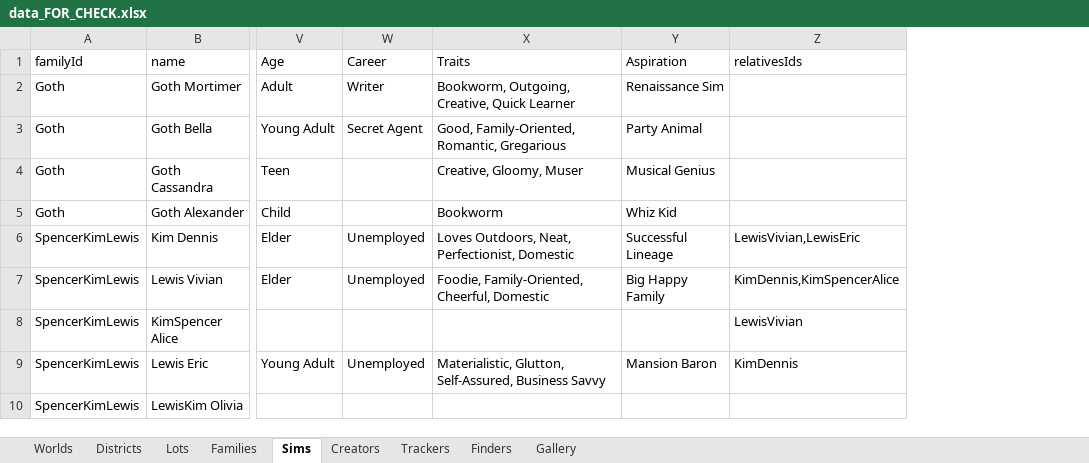
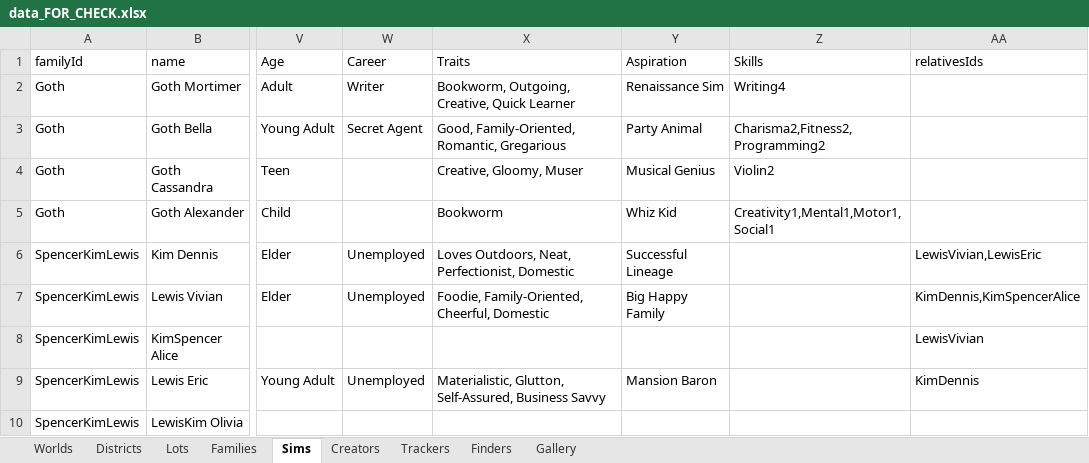
Before and after one commit to fangxrr/sims, an Excel workbook: public/data_FOR_CHECK.xlsx, sheet Sims, drawn as a sheet; only a part is shown, gaps mark what is left out; values as stored, in another font and other column widths than the file's, no borders; the diff names each change by its address in the sheet, - before the commit and + after, or states it on an @@ line.

Commit message:
fix skills in data_FOR_CHECK.xlsx

```diff
--- a/public/data_FOR_CHECK.xlsx (sheet Sims)
+++ b/public/data_FOR_CHECK.xlsx (sheet Sims)
+column Z (Skills), rows 2-5: Writing4 | Charisma2,Fitness2,Programming2 | Violin2 | Creativity1,Mental1,Motor1,Social1
```
